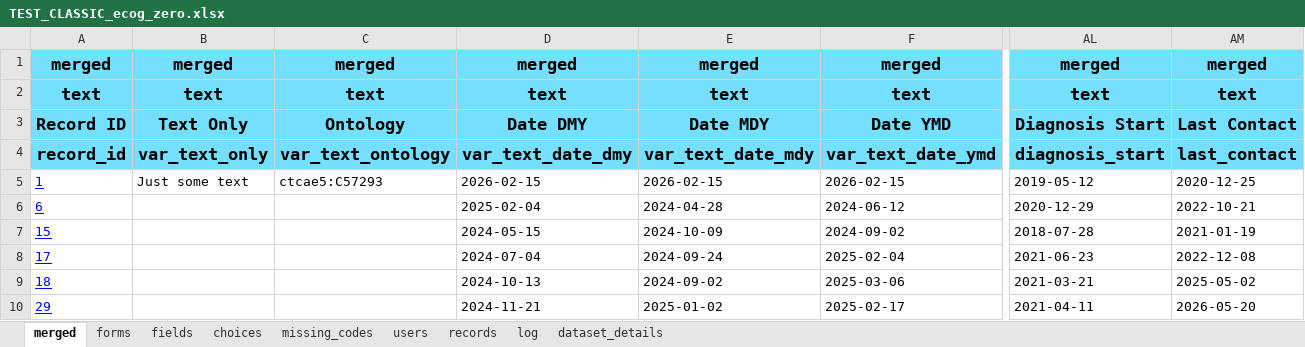
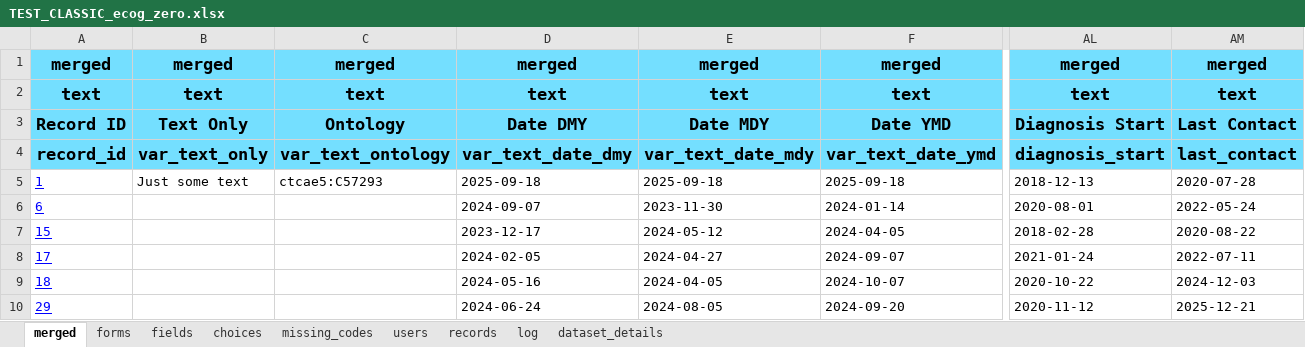
Before and after one commit to thecodingdocs/RMed26-Demo, an Excel workbook: output/TEST_CLASSIC_ecog_zero.xlsx, sheet merged, drawn as a sheet; only a part is shown, gaps mark what is left out; values as stored, in another font and other column widths than the file's, no borders; table styles not drawn; the diff covers the shown part only; the diff names each change by its address in the sheet, - before the commit and + after, or states it on an @@ line.

```diff
--- a/output/TEST_CLASSIC_ecog_zero.xlsx (sheet merged)
+++ b/output/TEST_CLASSIC_ecog_zero.xlsx (sheet merged)
-D5: 2026-02-15
+D5: 2025-09-18
-E5: 2026-02-15
+E5: 2025-09-18
-F5: 2026-02-15
+F5: 2025-09-18
-AL5: 2019-05-12
+AL5: 2018-12-13
-AM5: 2020-12-25
+AM5: 2020-07-28
-D6: 2025-02-04
+D6: 2024-09-07
-E6: 2024-04-28
+E6: 2023-11-30
-F6: 2024-06-12
+F6: 2024-01-14
-AL6: 2020-12-29
+AL6: 2020-08-01
-AM6: 2022-10-21
+AM6: 2022-05-24
-D7: 2024-05-15
+D7: 2023-12-17
-E7: 2024-10-09
+E7: 2024-05-12
-F7: 2024-09-02
+F7: 2024-04-05
-AL7: 2018-07-28
+AL7: 2018-02-28
-AM7: 2021-01-19
+AM7: 2020-08-22
-D8: 2024-07-04
+D8: 2024-02-05
-E8: 2024-09-24
+E8: 2024-04-27
-F8: 2025-02-04
+F8: 2024-09-07
-AL8: 2021-06-23
+AL8: 2021-01-24
-AM8: 2022-12-08
+AM8: 2022-07-11
-D9: 2024-10-13
+D9: 2024-05-16
-E9: 2024-09-02
+E9: 2024-04-05
-F9: 2025-03-06
+F9: 2024-10-07
-AL9: 2021-03-21
+AL9: 2020-10-22
-AM9: 2025-05-02
+AM9: 2024-12-03
-D10: 2024-11-21
+D10: 2024-06-24
-E10: 2025-01-02
+E10: 2024-08-05
-F10: 2025-02-17
+F10: 2024-09-20
-AL10: 2021-04-11
+AL10: 2020-11-12
-AM10: 2026-05-20
+AM10: 2025-12-21
```
Also changed, not shown: 45 edited cells elsewhere in this sheet, sheet dataset_details, REDCap/TEST_CLASSIC/TEST_CLASSIC_data.xlsx, REDCap/TEST_CLASSIC/TEST_CLASSIC_other.xlsx, 13 other files.
